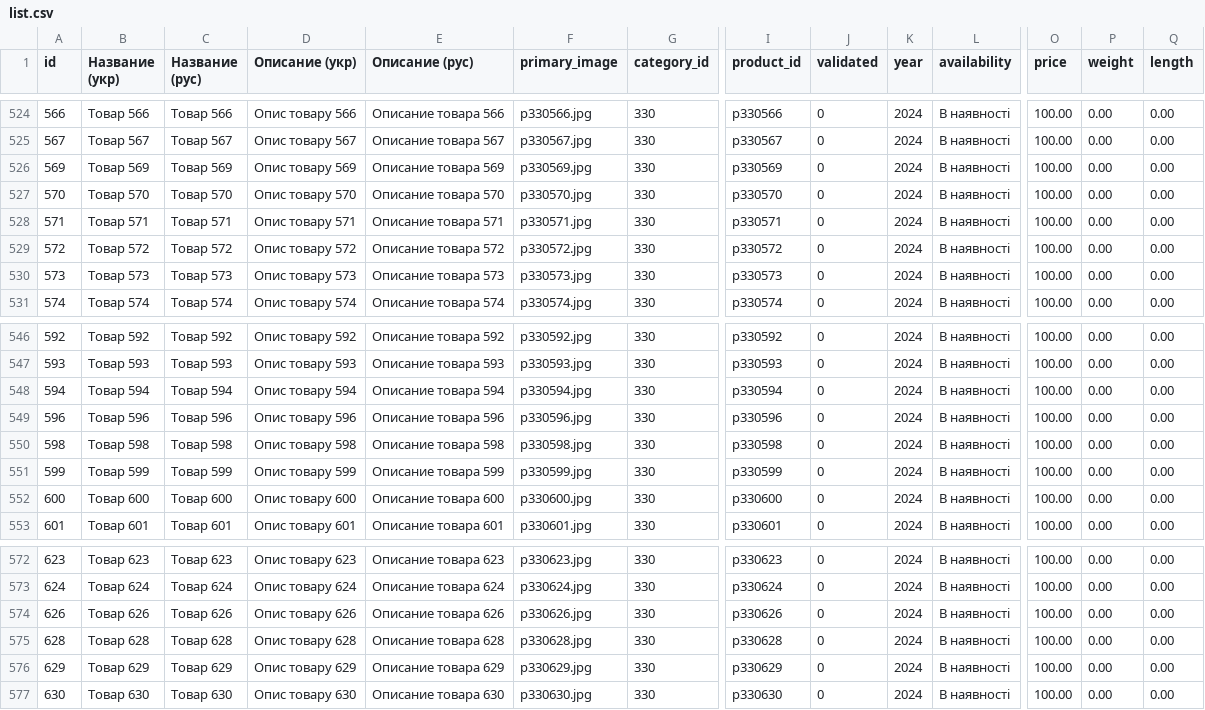
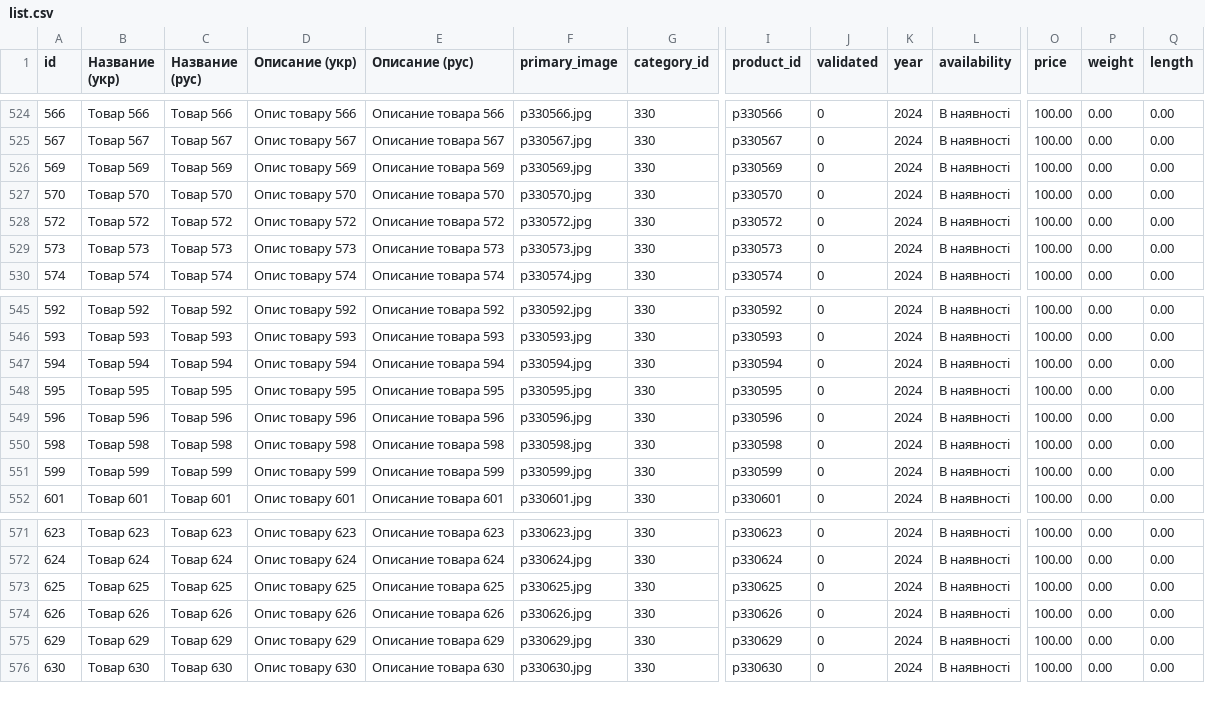
Before and after one commit to vgogunsky-tech/fun-dacha, a CSV file: data/list.csv, drawn as a sheet; only a part is shown, gaps mark what is left out; removed rows and columns are numbered as before the commit, all else as after; rows hold the shown columns only; the diff names each change by its address in the sheet, - before the commit and + after, or states it on an @@ line.

Commit message:
Delete product 628 via webapp

```diff
--- a/data/list.csv
+++ b/data/list.csv
-row 528: 571 | Tовар 571 | Товар 571 | Опис товару 571 | Описание товара 571 | p330571.jpg | 330 | p330571 | 0 | 2024 | В наявності | 100.00 | 0.00 | 0.00
+row 548: 595 | Tовар 595 | Товар 595 | Опис товару 595 | Описание товара 595 | p330595.jpg | 330 | p330595 | 0 | 2024 | В наявності | 100.00 | 0.00 | 0.00
-row 552: 600 | Tовар 600 | Товар 600 | Опис товару 600 | Описание товара 600 | p330600.jpg | 330 | p330600 | 0 | 2024 | В наявності | 100.00 | 0.00 | 0.00
+row 573: 625 | Tовар 625 | Товар 625 | Опис товару 625 | Описание товара 625 | p330625.jpg | 330 | p330625 | 0 | 2024 | В наявності | 100.00 | 0.00 | 0.00
-row 575: 628 | Tовар 628 | Товар 628 | Опис товару 628 | Описание товара 628 | p330628.jpg | 330 | p330628 | 0 | 2024 | В наявності | 100.00 | 0.00 | 0.00
```
